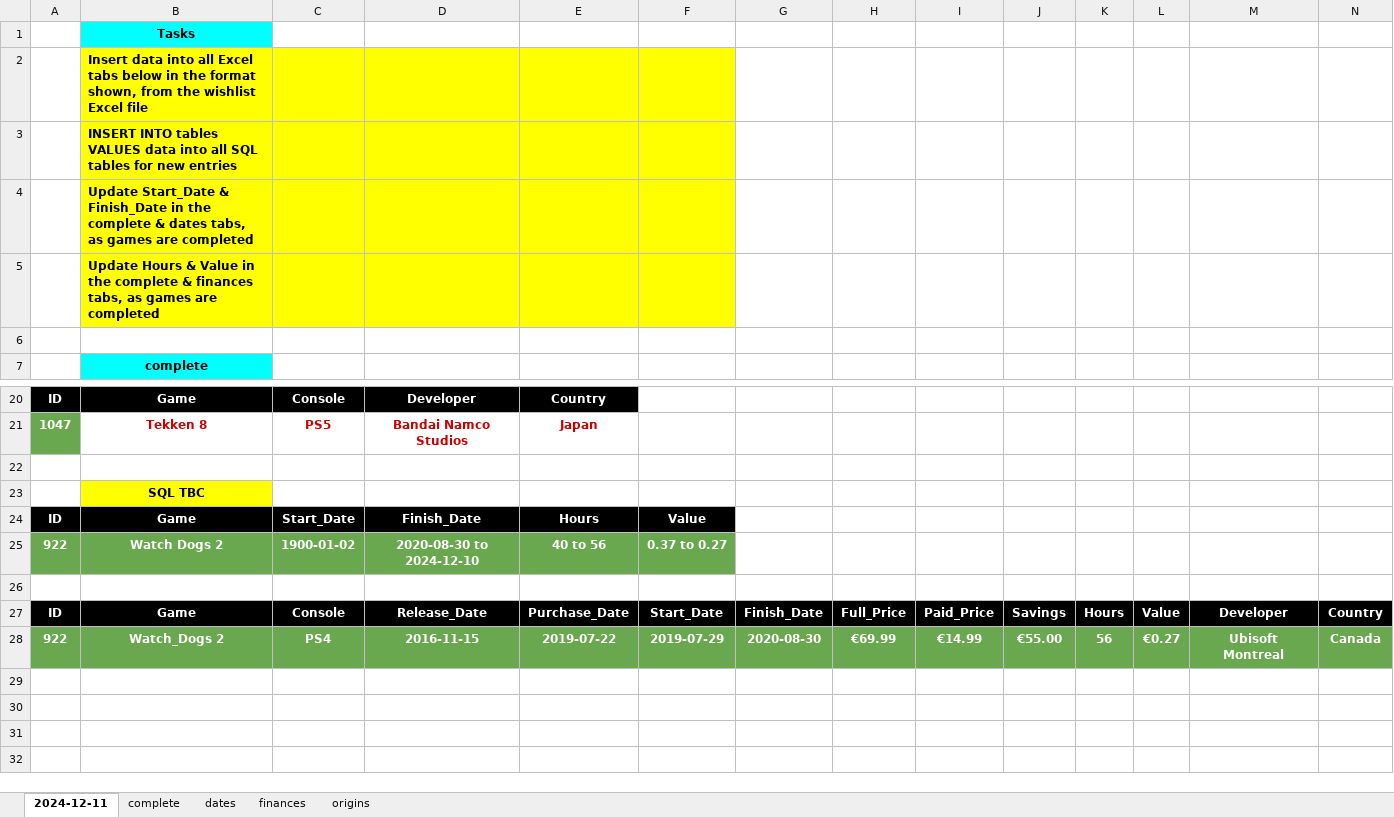
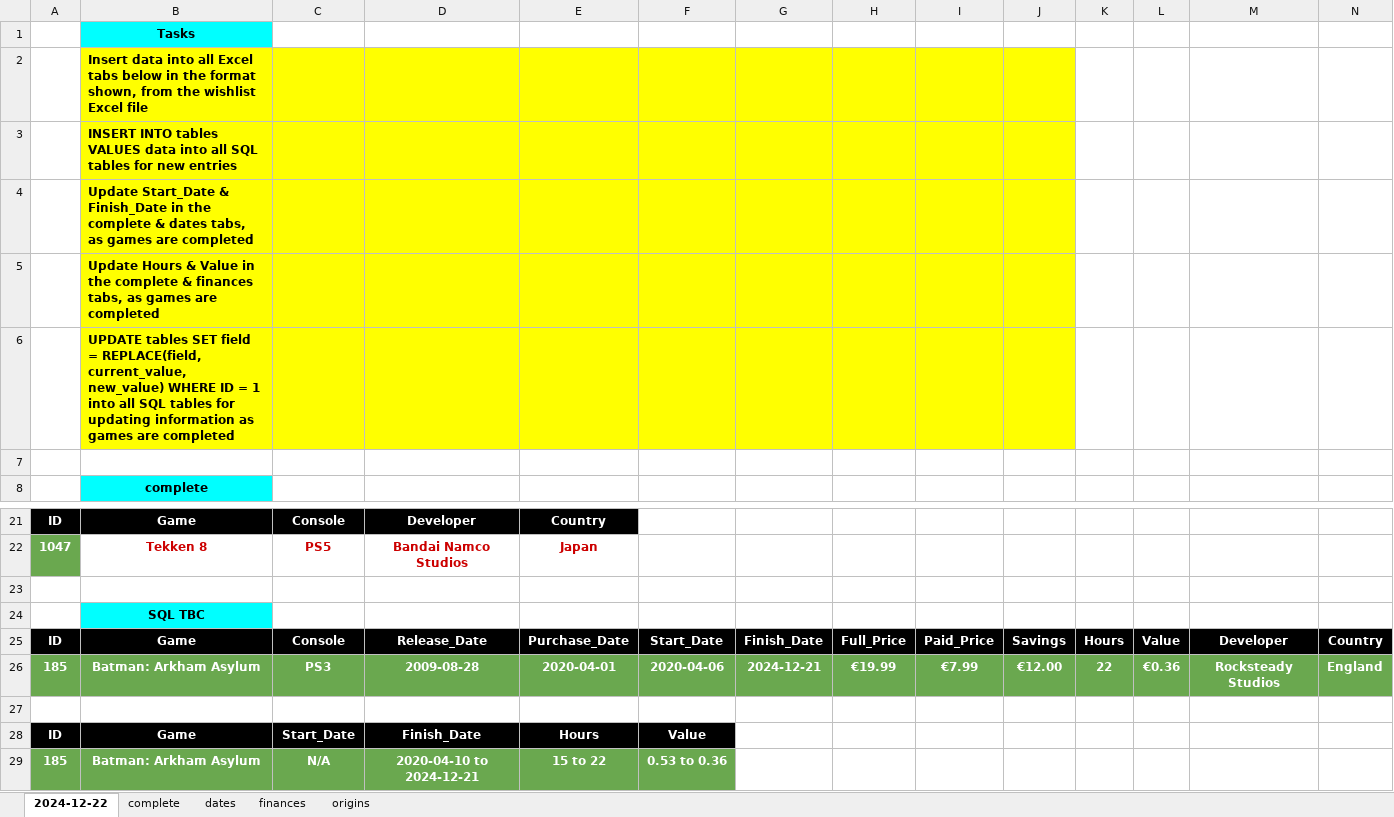
Before and after one commit to hoffjager/databases, an Excel workbook: playstation/output/complete_tables.xlsx, sheet 2024-12-22, drawn as a sheet; only a part is shown, gaps mark what is left out; values as stored, in another font and other column widths than the file's, no borders; charts and pictures not drawn; removed rows and columns are numbered as before the commit, all else as after; the diff names each change by its address in the sheet, - before the commit and + after, or states it on an @@ line.

```diff
--- a/playstation/output/complete_tables.xlsx (sheet 2024-12-22)
+++ b/playstation/output/complete_tables.xlsx (sheet 2024-12-22)
-sheet tab: 2024-12-11
+sheet tab: 2024-12-22
-G2:J5 fill: none
+G2:J5 fill: #FFFF00
+row 6:  | UPDATE tables SET field = REPLACE(field, current_value, new_value) WHERE ID = 1 into all SQL tables for updating information as games are completed
-B24 fill: #FFFF00
+B24 fill: #00FFFF
@@ row 27 moved to row 25: ID @@
+row 26: 185 | Batman: Arkham Asylum | PS3 | 2009-08-28 | 2020-04-01 | 2020-04-06 | 2024-12-21 | €19.99 | €7.99 | €12.00 | 22 | €0.36 | Rocksteady Studios | England
+row 27: (empty)
-row 25: 922 | Watch Dogs 2 | 1900-01-02 | 2020-08-30 to 2024-12-10 | 40 to 56 | 0.37 to 0.27
-row 29: (empty)
+row 29: 185 | Batman: Arkham Asylum | N/A | 2020-04-10 to 2024-12-21 | 15 to 22 | 0.53 to 0.36
-A29:F29 fill: none
+A29:F29 fill: #6AA84F
-row 28: 922 | Watch_Dogs 2 | PS4 | 2016-11-15 | 2019-07-22 | 2019-07-29 | 2020-08-30 | €69.99 | €14.99 | €55.00 | 56 | €0.27 | Ubisoft Montreal | Canada
```
Also changed, not shown: sheet complete, sheet finances, sheet dates, formulas that keep their value, playstation/output/dates_&_finances_all-time.xlsx, playstation/output/dates_&_finances_monthly.xlsx, 28 other files.
